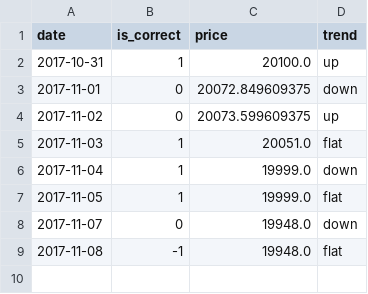
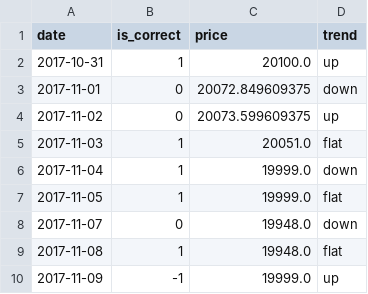
Before and after one commit to kittinan/predict-gold-price, a CSV file: predicted.csv, drawn as a sheet.

```diff
--- a/predicted.csv
+++ b/predicted.csv
@@ -8,2 +8,3 @@ date,is_correct,price,trend
 2017-11-07,0,19948.0,down
-2017-11-08,-1,19948.0,flat
+2017-11-08,1,19948.0,flat
+2017-11-09,-1,19999.0,up
```
Also changed, not shown: golds.csv, 1 other file.
